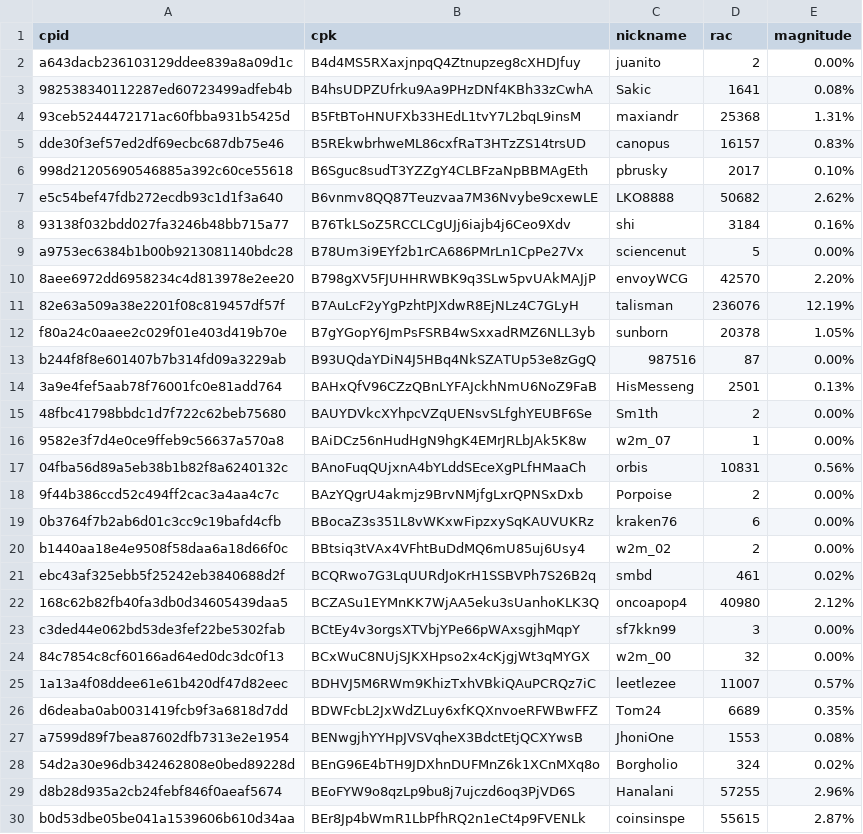
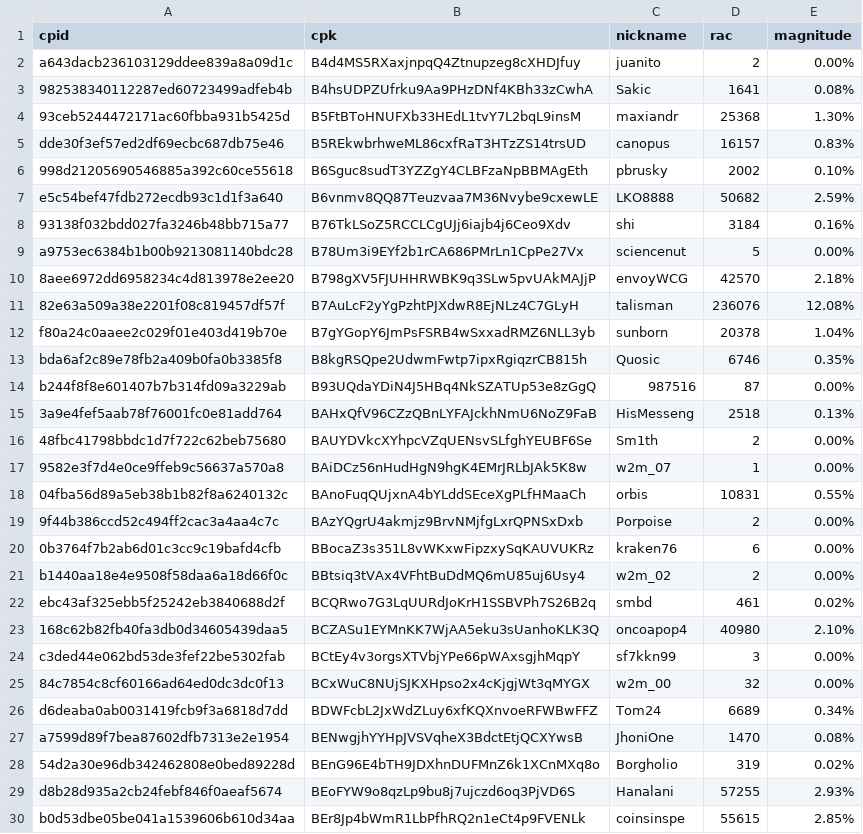
Before and after one commit to biblepay-community/bbp_stats, a CSV file: wcg-leaderboard.csv, drawn as a sheet; only a part is shown; the diff covers the shown part only.

```diff
--- a/wcg-leaderboard.csv
+++ b/wcg-leaderboard.csv
@@ -3,16 +3,17 @@ a643dacb236103129ddee839a8a09d1c,B4d4MS5RXaxjnpqQ4Ztnupzeg8cXHDJfuy,juanito,2,0.
 982538340112287ed60723499adfeb4b,B4hsUDPZUfrku9Aa9PHzDNf4KBh33zCwhA,Sakic,1641,0.08%
-93ceb5244472171ac60fbba931b5425d,B5FtBToHNUFXb33HEdL1tvY7L2bqL9insM,maxiandr,25368,1.31%
+93ceb5244472171ac60fbba931b5425d,B5FtBToHNUFXb33HEdL1tvY7L2bqL9insM,maxiandr,25368,1.30%
 dde30f3ef57ed2df69ecbc687db75e46,B5REkwbrhweML86cxfRaT3HTzZS14trsUD,canopus,16157,0.83%
-998d21205690546885a392c60ce55618,B6Sguc8sudT3YZZgY4CLBFzaNpBBMAgEth,pbrusky,2017,0.10%
-e5c54bef47fdb272ecdb93c1d1f3a640,B6vnmv8QQ87Teuzvaa7M36Nvybe9cxewLE,LKO8888,50682,2.62%
+998d21205690546885a392c60ce55618,B6Sguc8sudT3YZZgY4CLBFzaNpBBMAgEth,pbrusky,2002,0.10%
+e5c54bef47fdb272ecdb93c1d1f3a640,B6vnmv8QQ87Teuzvaa7M36Nvybe9cxewLE,LKO8888,50682,2.59%
 93138f032bdd027fa3246b48bb715a77,B76TkLSoZ5RCCLCgUJj6iajb4j6Ceo9Xdv,shi,3184,0.16%
 a9753ec6384b1b00b9213081140bdc28,B78Um3i9EYf2b1rCA686PMrLn1CpPe27Vx,sciencenut,5,0.00%
-8aee6972dd6958234c4d813978e2ee20,B798gXV5FJUHHRWBK9q3SLw5pvUAkMAJjP,envoyWCG,42570,2.20%
-82e63a509a38e2201f08c819457df57f,B7AuLcF2yYgPzhtPJXdwR8EjNLz4C7GLyH,talisman,236076,12.19%
-f80a24c0aaee2c029f01e403d419b70e,B7gYGopY6JmPsFSRB4wSxxadRMZ6NLL3yb,sunborn,20378,1.05%
+8aee6972dd6958234c4d813978e2ee20,B798gXV5FJUHHRWBK9q3SLw5pvUAkMAJjP,envoyWCG,42570,2.18%
+82e63a509a38e2201f08c819457df57f,B7AuLcF2yYgPzhtPJXdwR8EjNLz4C7GLyH,talisman,236076,12.08%
+f80a24c0aaee2c029f01e403d419b70e,B7gYGopY6JmPsFSRB4wSxxadRMZ6NLL3yb,sunborn,20378,1.04%
+bda6af2c89e78fb2a409b0fa0b3385f8,B8kgRSQpe2UdwmFwtp7ipxRgiqzrCB815h,Quosic,6746,0.35%
 b244f8f8e601407b7b314fd09a3229ab,B93UQdaYDiN4J5HBq4NkSZATUp53e8zGgQ,987516,87,0.00%
-3a9e4fef5aab78f76001fc0e81add764,BAHxQfV96CZzQBnLYFAJckhNmU6NoZ9FaB,HisMesseng,2501,0.13%
+3a9e4fef5aab78f76001fc0e81add764,BAHxQfV96CZzQBnLYFAJckhNmU6NoZ9FaB,HisMesseng,2518,0.13%
 48fbc41798bbdc1d7f722c62beb75680,BAUYDVkcXYhpcVZqUENsvSLfghYEUBF6Se,Sm1th,2,0.00%
 9582e3f7d4e0ce9ffeb9c56637a570a8,BAiDCz56nHudHgN9hgK4EMrJRLbJAk5K8w,w2m_07,1,0.00%
-04fba56d89a5eb38b1b82f8a6240132c,BAnoFuqQUjxnA4bYLddSEceXgPLfHMaaCh,orbis,10831,0.56%
+04fba56d89a5eb38b1b82f8a6240132c,BAnoFuqQUjxnA4bYLddSEceXgPLfHMaaCh,orbis,10831,0.55%
 9f44b386ccd52c494ff2cac3a4aa4c7c,BAzYQgrU4akmjz9BrvNMjfgLxrQPNSxDxb,Porpoise,2,0.00%
@@ -21,10 +22,9 @@ b1440aa18e4e9508f58daa6a18d66f0c,BBtsiq3tVAx4VFhtBuDdMQ6mU85uj6Usy4,w2m_02,2,0.0
 ebc43af325ebb5f25242eb3840688d2f,BCQRwo7G3LqUURdJoKrH1SSBVPh7S26B2q,smbd,461,0.02%
-168c62b82fb40fa3db0d34605439daa5,BCZASu1EYMnKK7WjAA5eku3sUanhoKLK3Q,oncoapop4,40980,2.12%
+168c62b82fb40fa3db0d34605439daa5,BCZASu1EYMnKK7WjAA5eku3sUanhoKLK3Q,oncoapop4,40980,2.10%
 c3ded44e062bd53de3fef22be5302fab,BCtEy4v3orgsXTVbjYPe66pWAxsgjhMqpY,sf7kkn99,3,0.00%
 84c7854c8cf60166ad64ed0dc3dc0f13,BCxWuC8NUjSJKXHpso2x4cKjgjWt3qMYGX,w2m_00,32,0.00%
-1a13a4f08ddee61e61b420df47d82eec,BDHVJ5M6RWm9KhizTxhVBkiQAuPCRQz7iC,leetlezee,11007,0.57%
-d6deaba0ab0031419fcb9f3a6818d7dd,BDWFcbL2JxWdZLuy6xfKQXnvoeRFWBwFFZ,Tom24,6689,0.35%
-a7599d89f7bea87602dfb7313e2e1954,BENwgjhYYHpJVSVqheX3BdctEtjQCXYwsB,JhoniOne,1553,0.08%
-54d2a30e96db342462808e0bed89228d,BEnG96E4bTH9JDXhnDUFMnZ6k1XCnMXq8o,Borgholio,324,0.02%
-d8b28d935a2cb24febf846f0aeaf5674,BEoFYW9o8qzLp9bu8j7ujczd6oq3PjVD6S,Hanalani,57255,2.96%
-b0d53dbe05be041a1539606b610d34aa,BEr8Jp4bWmR1LbPfhRQ2n1eCt4p9FVENLk,coinsinspe,55615,2.87%
+d6deaba0ab0031419fcb9f3a6818d7dd,BDWFcbL2JxWdZLuy6xfKQXnvoeRFWBwFFZ,Tom24,6689,0.34%
+a7599d89f7bea87602dfb7313e2e1954,BENwgjhYYHpJVSVqheX3BdctEtjQCXYwsB,JhoniOne,1470,0.08%
+54d2a30e96db342462808e0bed89228d,BEnG96E4bTH9JDXhnDUFMnZ6k1XCnMXq8o,Borgholio,319,0.02%
+d8b28d935a2cb24febf846f0aeaf5674,BEoFYW9o8qzLp9bu8j7ujczd6oq3PjVD6S,Hanalani,57255,2.93%
+b0d53dbe05be041a1539606b610d34aa,BEr8Jp4bWmR1LbPfhRQ2n1eCt4p9FVENLk,coinsinspe,55615,2.85%
```
Also changed, not shown: 4 added rows and 18 edited cells elsewhere in this file, dwssummary.csv, 2 other files.
